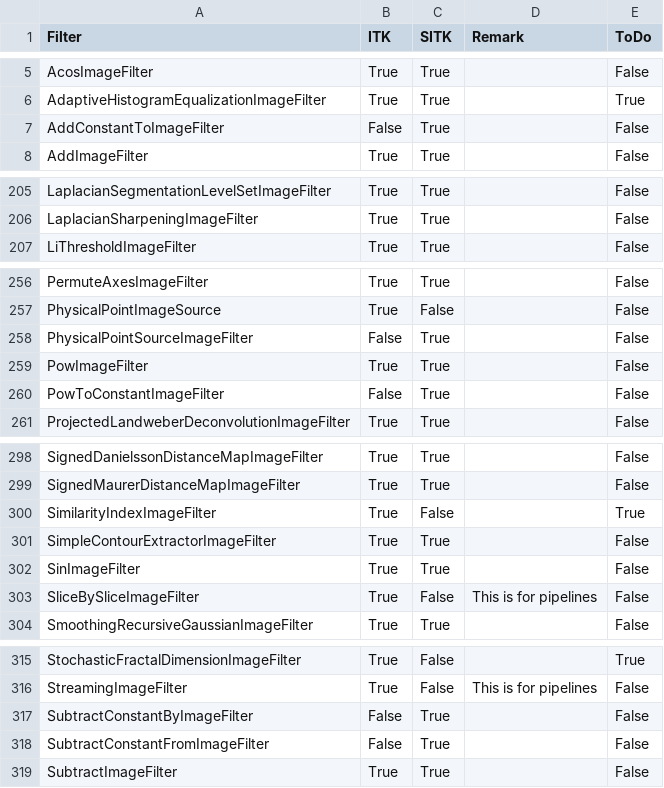
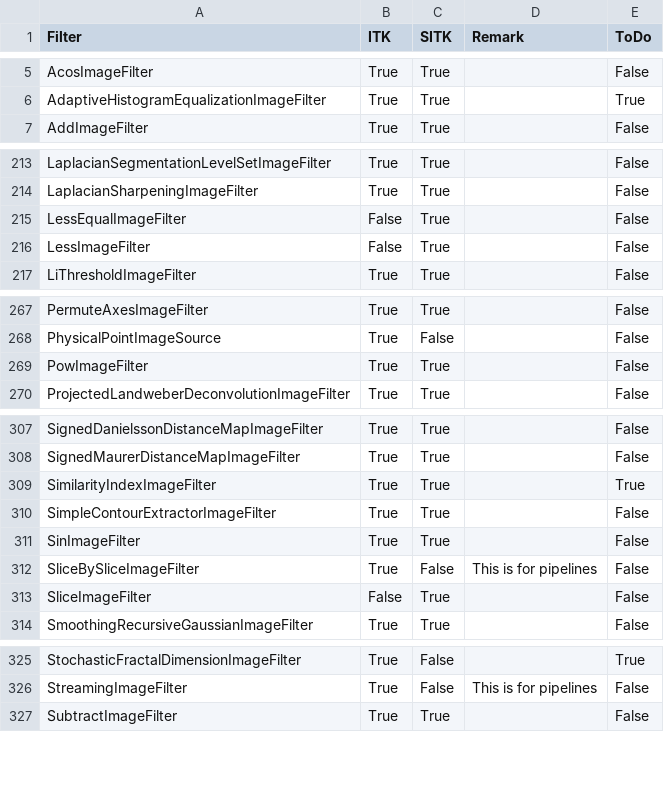
Before and after one commit to SimpleITK/SimpleITK, a CSV file: Utilities/filters.csv, drawn as a sheet; only a part is shown, gaps mark what is left out; the diff covers the shown part only.

Commit message:
Update filter coverage csv file via script
Change-Id: I6920cdaa4e34b62abe4e511805f736dbcf4135c4

```diff
--- a/Utilities/filters.csv
+++ b/Utilities/filters.csv
@@ -6,3 +6,2 @@ AcosImageFilter,True,True,,False
 AdaptiveHistogramEqualizationImageFilter,True,True,,True
-AddConstantToImageFilter,False,True,,False
 AddImageFilter,True,True,,False
@@ -206,2 +214,4 @@ LaplacianSegmentationLevelSetImageFilter,True,True,,False
 LaplacianSharpeningImageFilter,True,True,,False
+LessEqualImageFilter,False,True,,False
+LessImageFilter,False,True,,False
 LiThresholdImageFilter,True,True,,False
@@ -257,5 +268,3 @@ PermuteAxesImageFilter,True,True,,False
 PhysicalPointImageSource,True,False,,False
-PhysicalPointSourceImageFilter,False,True,,False
 PowImageFilter,True,True,,False
-PowToConstantImageFilter,False,True,,False
 ProjectedLandweberDeconvolutionImageFilter,True,True,,False
@@ -299,3 +308,3 @@ SignedDanielssonDistanceMapImageFilter,True,True,,False
 SignedMaurerDistanceMapImageFilter,True,True,,False
-SimilarityIndexImageFilter,True,False,,True
+SimilarityIndexImageFilter,True,True,,True
 SimpleContourExtractorImageFilter,True,True,,False
@@ -303,2 +312,3 @@ SinImageFilter,True,True,,False
 SliceBySliceImageFilter,True,False,This is for pipelines,False
+SliceImageFilter,False,True,,False
 SmoothingRecursiveGaussianImageFilter,True,True,,False
@@ -316,4 +326,2 @@ StochasticFractalDimensionImageFilter,True,False,,True
 StreamingImageFilter,True,False,This is for pipelines,False
-SubtractConstantByImageFilter,False,True,,False
-SubtractConstantFromImageFilter,False,True,,False
 SubtractImageFilter,True,True,,False
```
Also changed, not shown: 15 added rows, 5 removed rows and 17 edited cells elsewhere in this file.
